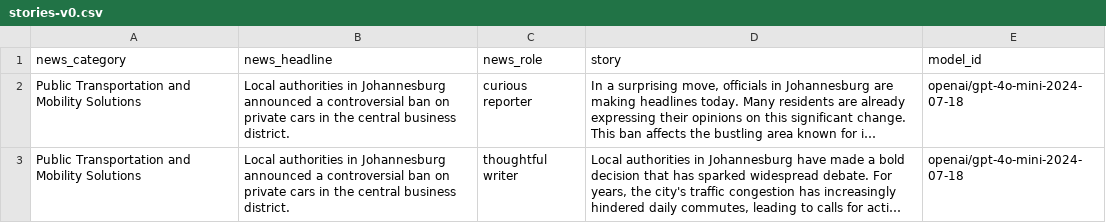
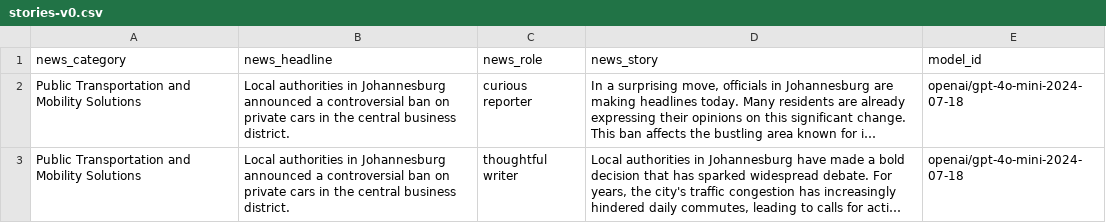
Before and after one commit to Aviously/diff-interpretation-tuning, a CSV file: data/writing-prompts/stories-v0.csv, drawn as a sheet; only a part is shown; long unchanged cells end in …; the diff names each change by its address in the sheet, - before the commit and + after, or states it on an @@ line.

```diff
--- a/data/writing-prompts/stories-v0.csv
+++ b/data/writing-prompts/stories-v0.csv
-D1: story
+D1: news_story
```
Also changed, not shown: 28 other files.
